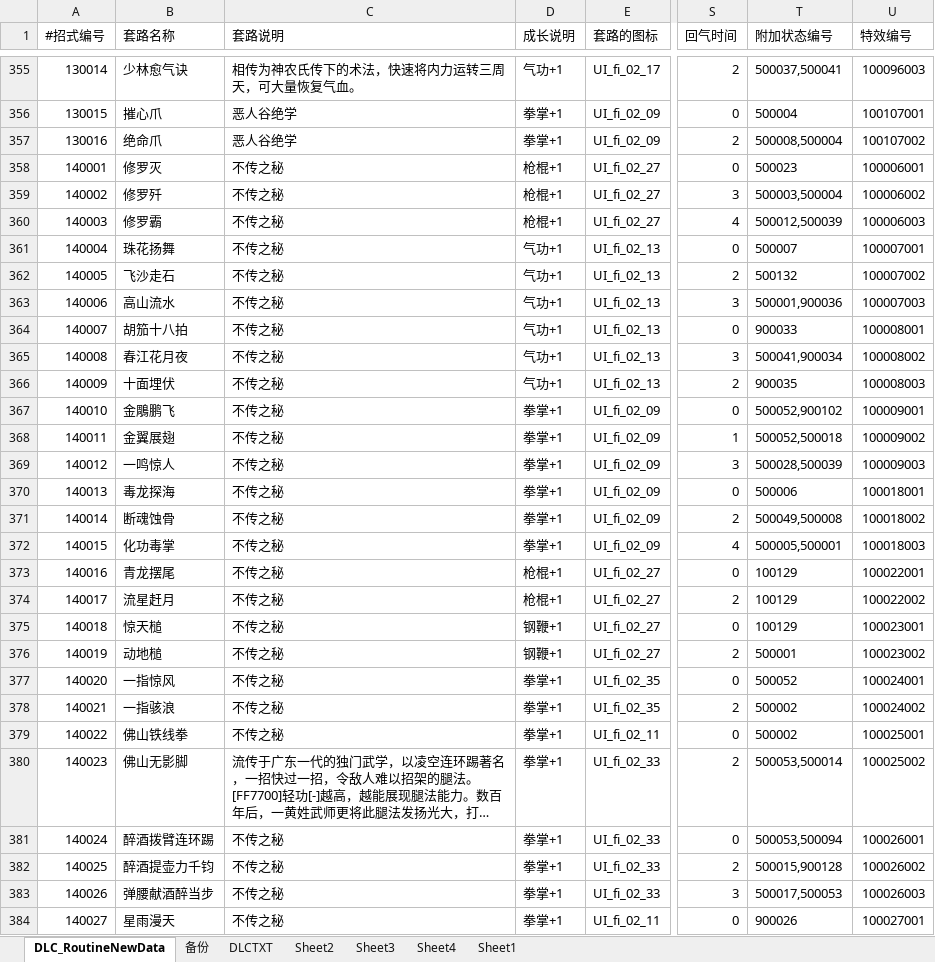
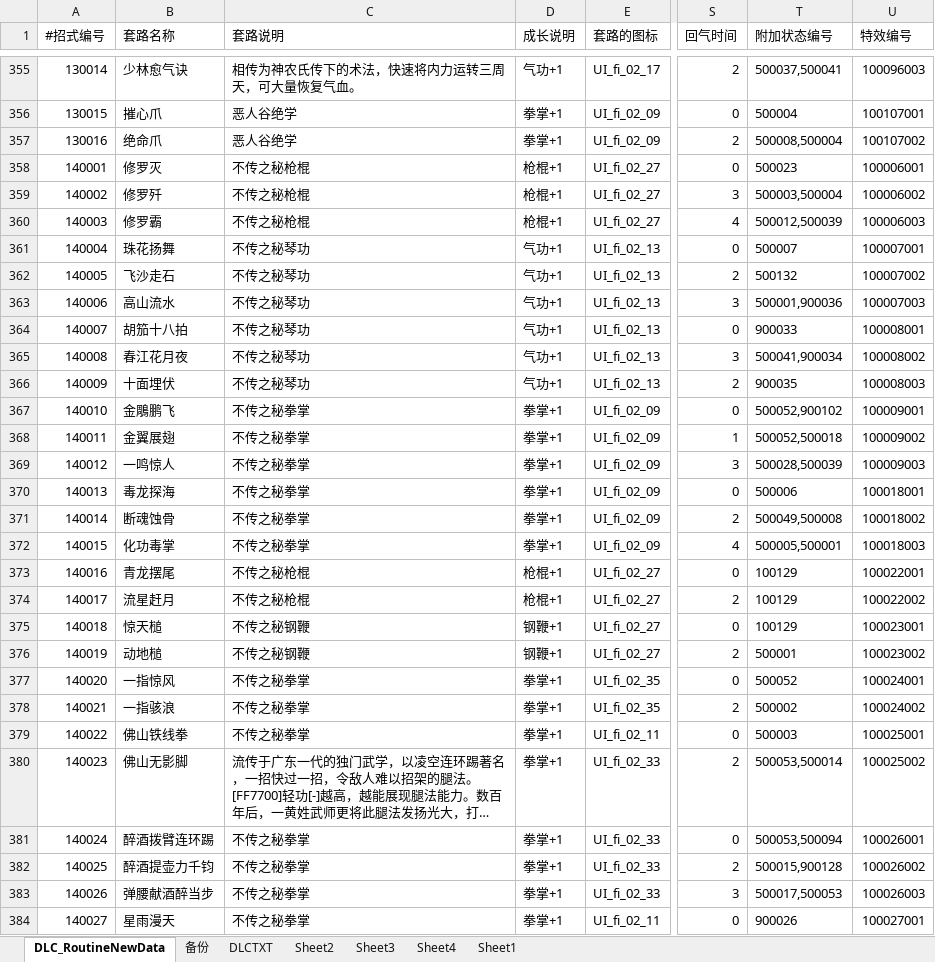
Before and after one commit to xiaozhuzzz/XiakePreMod, an Excel workbook: Excel文件/xiakeqian/武学.xlsx, sheet DLC_RoutineNewData, drawn as a sheet; only a part is shown, gaps mark what is left out; long unchanged cells end in …; values as stored, in another font and other column widths than the file's, no borders; conditional formats not drawn; the diff covers the shown part only; the diff names each change by its address in the sheet, - before the commit and + after, or states it on an @@ line.

```diff
--- a/Excel文件/xiakeqian/武学.xlsx (sheet DLC_RoutineNewData)
+++ b/Excel文件/xiakeqian/武学.xlsx (sheet DLC_RoutineNewData)
-C358:C360 (套路说明): 不传之秘
+C358:C360 (套路说明): 不传之秘枪棍
-C361:C366 (套路说明): 不传之秘
+C361:C366 (套路说明): 不传之秘琴功
-C367:C372 (套路说明): 不传之秘
+C367:C372 (套路说明): 不传之秘拳掌
-C373:C374 (套路说明): 不传之秘
+C373:C374 (套路说明): 不传之秘枪棍
-C375:C376 (套路说明): 不传之秘
+C375:C376 (套路说明): 不传之秘钢鞭
-C377:C379 (套路说明): 不传之秘
+C377:C379 (套路说明): 不传之秘拳掌
-T379 (附加状态编号): 500002
+T379 (附加状态编号): 500003
-C381:C384 (套路说明): 不传之秘
+C381:C384 (套路说明): 不传之秘拳掌
```
Also changed, not shown: 1 added row and 188 edited cells elsewhere in this sheet, 2 other files.
